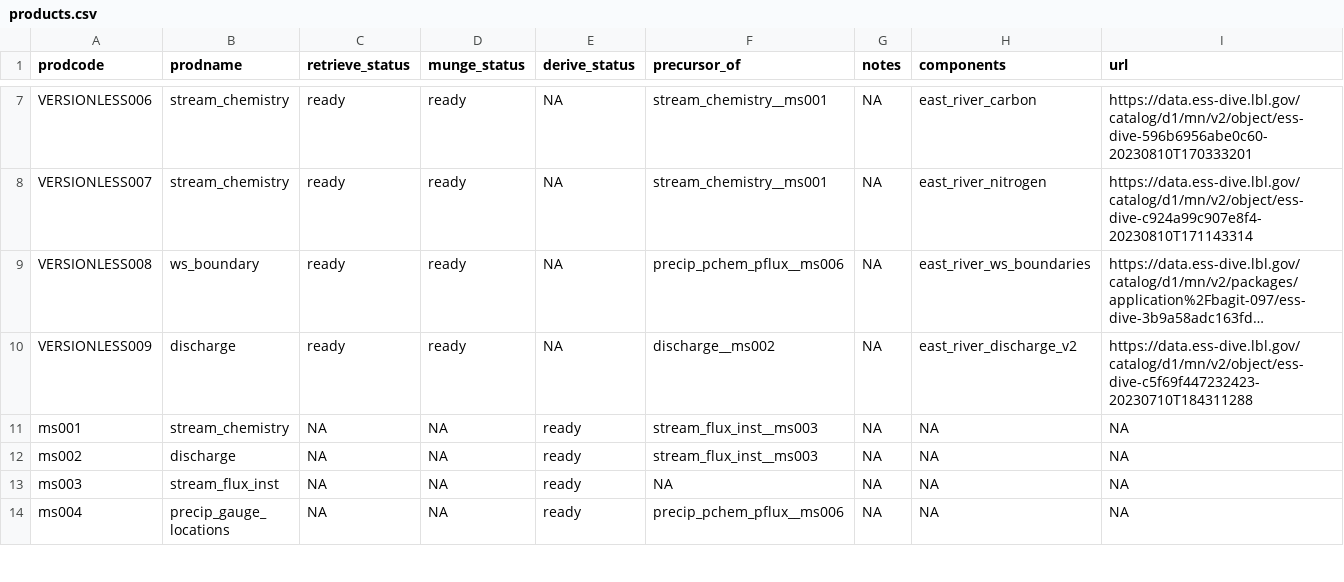
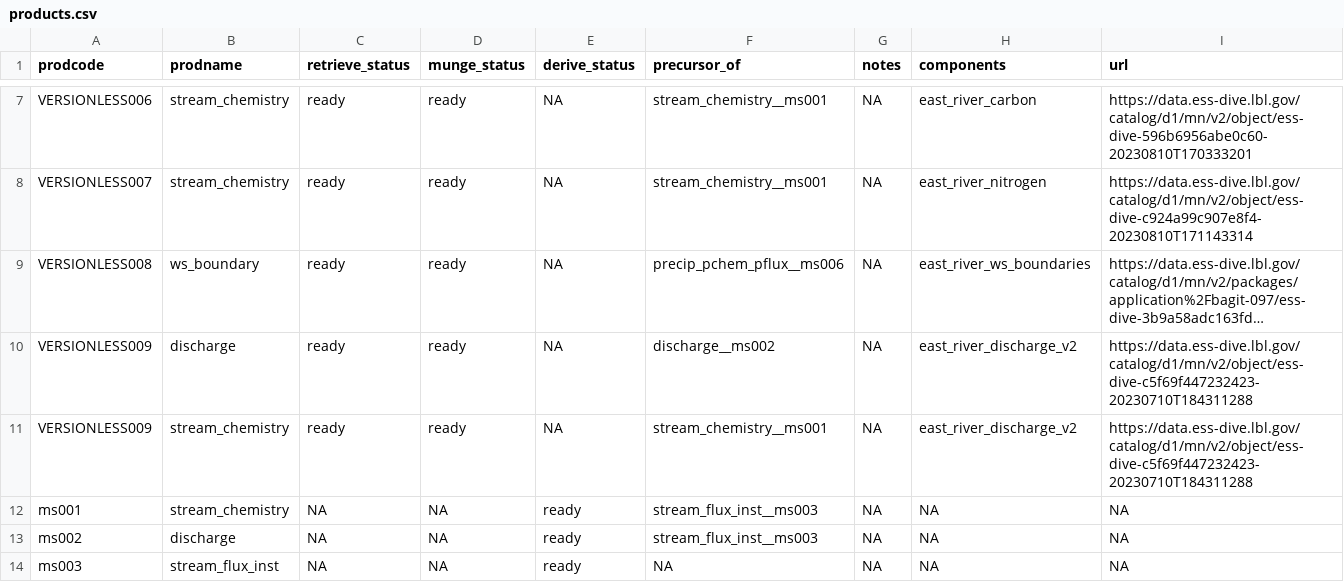
Before and after one commit to MacroSHEDS/data_processing, a CSV file: src/doe/east_river/products.csv, drawn as a sheet; only a part is shown, gaps mark what is left out; the shorter side is filled out with more unchanged rows; long unchanged cells end in …; the diff names each change by its address in the sheet, - before the commit and + after, or states it on an @@ line.

Commit message:
worked through a measley 3 more domains (munge) today

```diff
--- a/src/doe/east_river/products.csv
+++ b/src/doe/east_river/products.csv
+row 11: VERSIONLESS009 | stream_chemistry | ready | ready | NA | stream_chemistry__ms001 | NA | east_river_discharge_v2 | https://data.ess-dive.lbl.gov/catalog/d1/mn/v2/object/ess-dive-c5f69f447232423-20230710T184311288
```
Also changed, not shown: 10 other files.
